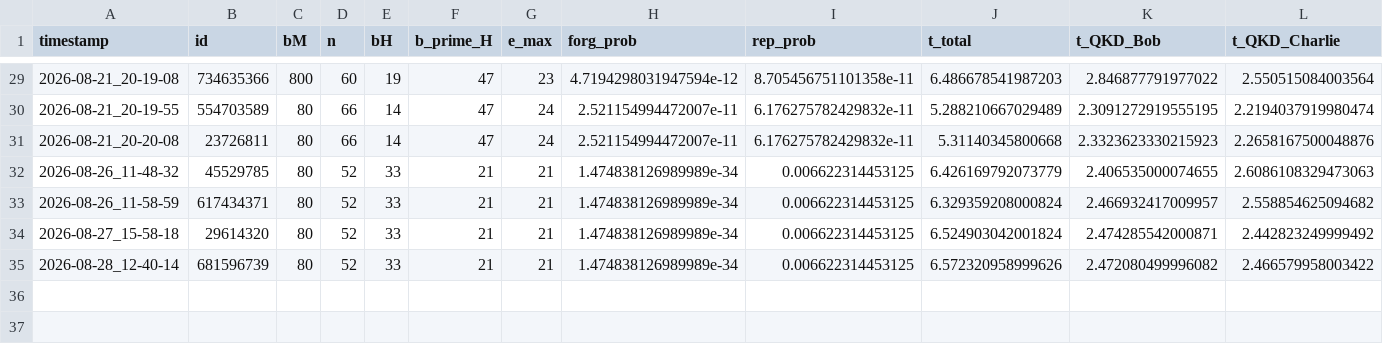
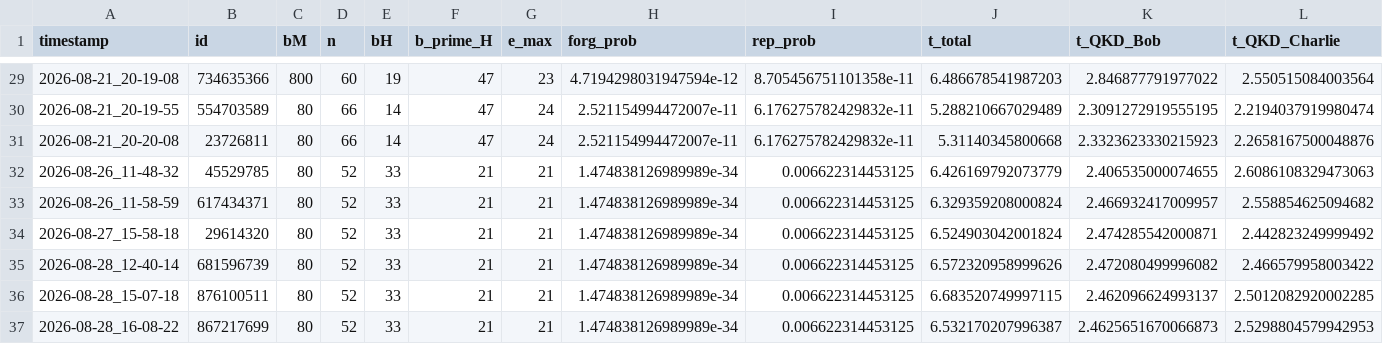
Before and after one commit to Veriqloud/applications_on_qline, a CSV file: Q_digital_signatures/block_based_QDS/log/timelog_Alice.csv, drawn as a sheet; only a part is shown, gaps mark what is left out; rows hold the shown columns only; the diff names each change by its address in the sheet, - before the commit and + after, or states it on an @@ line.

```diff
--- a/Q_digital_signatures/block_based_QDS/log/timelog_Alice.csv
+++ b/Q_digital_signatures/block_based_QDS/log/timelog_Alice.csv
+row 36: 2026-08-28_15-07-18 | 876100511 | 80 | 52 | 33 | 21 | 21 | 1.474838126989989e-34 | 0.006622314453125 | 6.683520749997115 | 2.462096624993137 | 2.5012082920002285
+row 37: 2026-08-28_16-08-22 | 867217699 | 80 | 52 | 33 | 21 | 21 | 1.474838126989989e-34 | 0.006622314453125 | 6.532170207996387 | 2.4625651670066873 | 2.5298804579942953
```
Also changed, not shown: Q_digital_signatures/block_based_QDS/log/timelog_Bob.csv, Q_digital_signatures/block_based_QDS/log/timelog_Charlie.csv, 11 other files.
